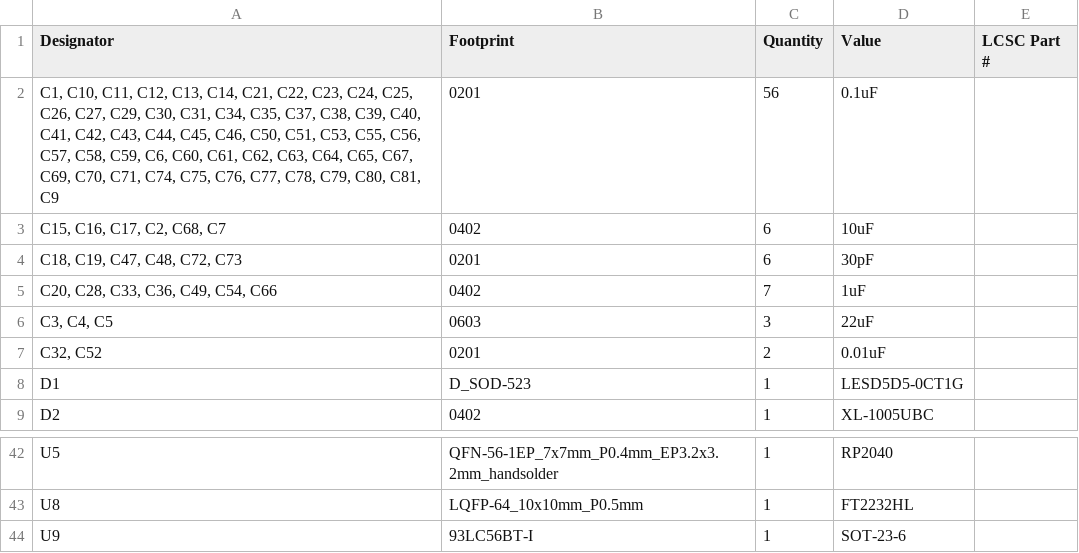
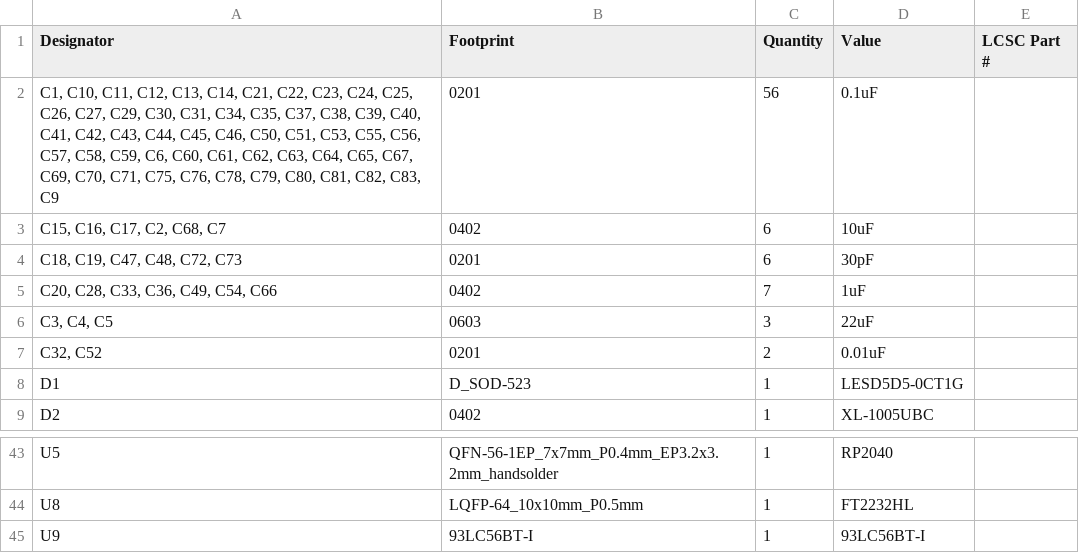
Before and after one commit to y-suyama/FT2232H_EVB, a CSV file: production/bom.csv, drawn as a sheet; only a part is shown, gaps mark what is left out; the diff covers the shown part only.

```diff
--- a/production/bom.csv
+++ b/production/bom.csv
@@ -1,3 +1,3 @@
 Designator,Footprint,Quantity,Value,LCSC Part #
-"C1, C10, C11, C12, C13, C14, C21, C22, C23, C24, C25, C26, C27, C29, C30, C31, C34, C35, C37, C38, C39, C40, C41, C42, C43, C44, C45, C46, C50, C51, C53, C55, C56, C57, C58, C59, C6, C60, C61, C62, C63, C64, C65, C67, C69, C70, C71, C74, C75, C76, C77, C78, C79, C80, C81, C9",0201,56,0.1uF,
+"C1, C10, C11, C12, C13, C14, C21, C22, C23, C24, C25, C26, C27, C29, C30, C31, C34, C35, C37, C38, C39, C40, C41, C42, C43, C44, C45, C46, C50, C51, C53, C55, C56, C57, C58, C59, C6, C60, C61, C62, C63, C64, C65, C67, C69, C70, C71, C75, C76, C78, C79, C80, C81, C82, C83, C9",0201,56,0.1uF,
 "C15, C16, C17, C2, C68, C7",0402,6,10uF,
@@ -43,2 +44,2 @@ U5,QFN-56-1EP_7x7mm_P0.4mm_EP3.2x3.2mm_handsolder,1,RP2040,
 U8,LQFP-64_10x10mm_P0.5mm,1,FT2232HL,
-U9,93LC56BT-I,1,SOT-23-6,
+U9,93LC56BT-I,1,93LC56BT-I,
```
Also changed, not shown: 2 added rows, 1 removed row and 16 edited cells elsewhere in this file, production/designators.csv, production/positions.csv, 54 other files.
